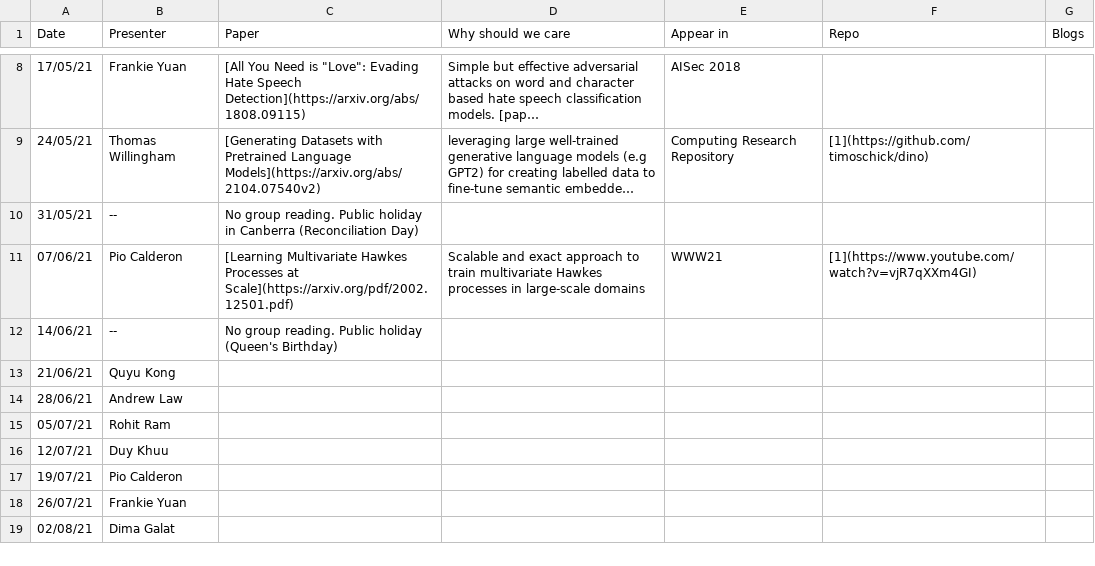
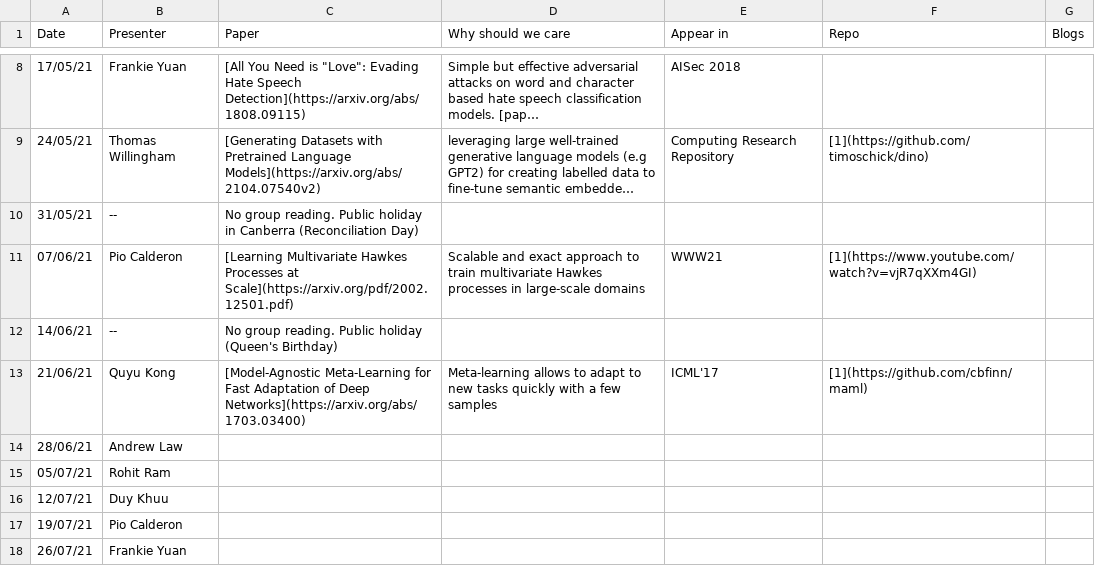
Before and after one commit to leagueofscholars/behavioral-ds.github.io, a CSV file: content/reading/reading_group_schedule.csv, drawn as a sheet; only a part is shown, gaps mark what is left out; the shorter side is filled out with more unchanged rows; long unchanged cells end in ….

Commit message:
Update reading_group_schedule.csv

```diff
--- a/content/reading/reading_group_schedule.csv
+++ b/content/reading/reading_group_schedule.csv
@@ -12,3 +12,3 @@ Date,Presenter,Paper,Why should we care,Appear in,Repo,Blogs
 14/06/21,--,No group reading. Public holiday (Queen's Birthday),,,,
-21/06/21,Quyu Kong,,,,,
+21/06/21,Quyu Kong,[Model-Agnostic Meta-Learning for Fast Adaptation of Deep Networks](https://arxiv.org/abs/1703.03400),Meta-learning allows to adapt to new tasks quickly with a few samples,ICML'17,[1](https://github.com/cbfinn/maml),
 28/06/21,Andrew Law,,,,,
```
